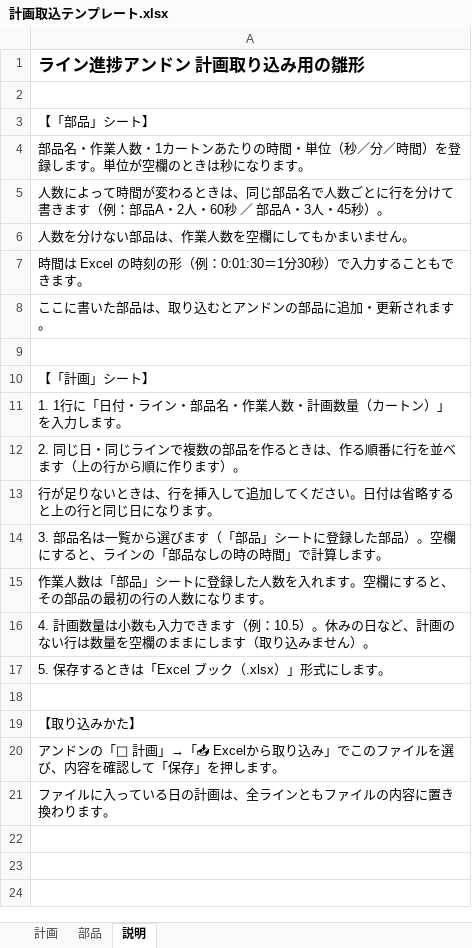
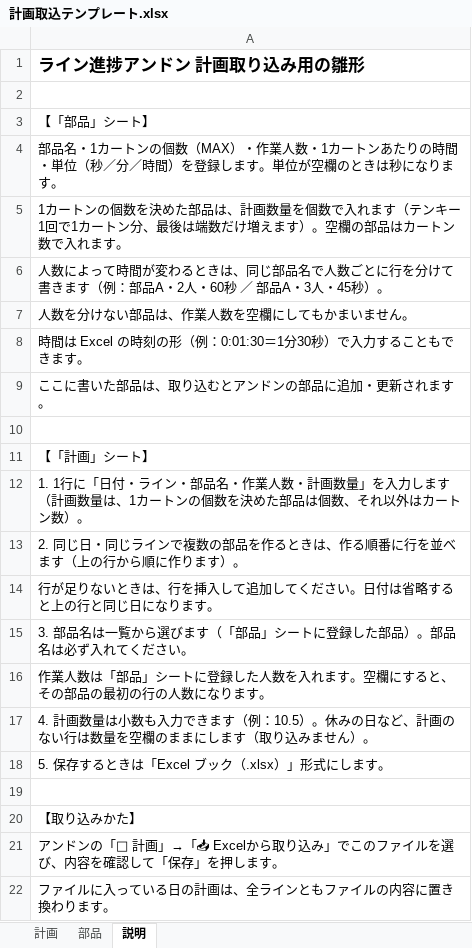
Before and after one commit to bntnf461-design/myproject2, an Excel workbook: 計画取込テンプレート.xlsx, sheet 説明, drawn as a sheet; values as stored, in another font and other column widths than the file's, no borders; addresses are those after the commit; the diff names each change by its address in the sheet, - before the commit and + after, or states it on an @@ line.

```diff
--- a/計画取込テンプレート.xlsx (sheet 説明)
+++ b/計画取込テンプレート.xlsx (sheet 説明)
-A4: 部品名・作業人数…
+A4: 部品名・1カートンの個数（MAX）・作業人数…
+row 5: 1カートンの個数を決めた部品は、計画数量を個数で入れます（テンキー1回で1カートン分、最後は端数だけ増えます）。空欄の部品はカートン数で入れます。
-A12: …計画数量（カートン）」を入力します。
+A12: …計画数量」を入力します（計画数量は、1カートンの個数を決めた部品は個数、それ以外はカートン数）。
-A15: …部品）。空欄にすると、ラインの「部品なしの時の時間」で計算します。
+A15: …部品）。部品名は必ず入れてください。
```
Also changed, not shown: sheet 部品, sheet 計画, 2 other files.
